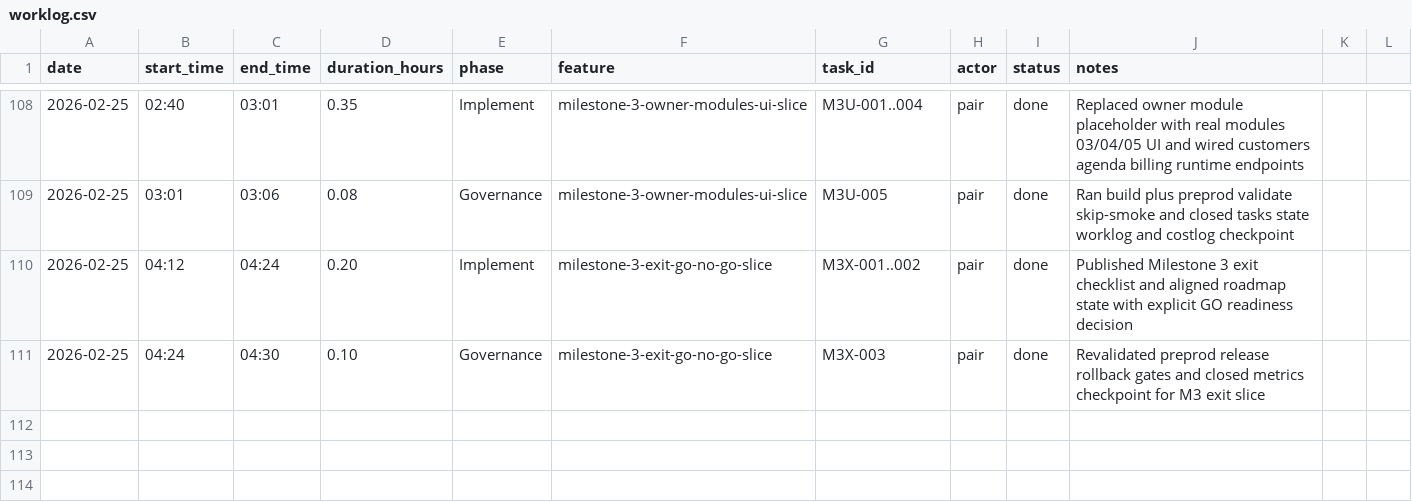
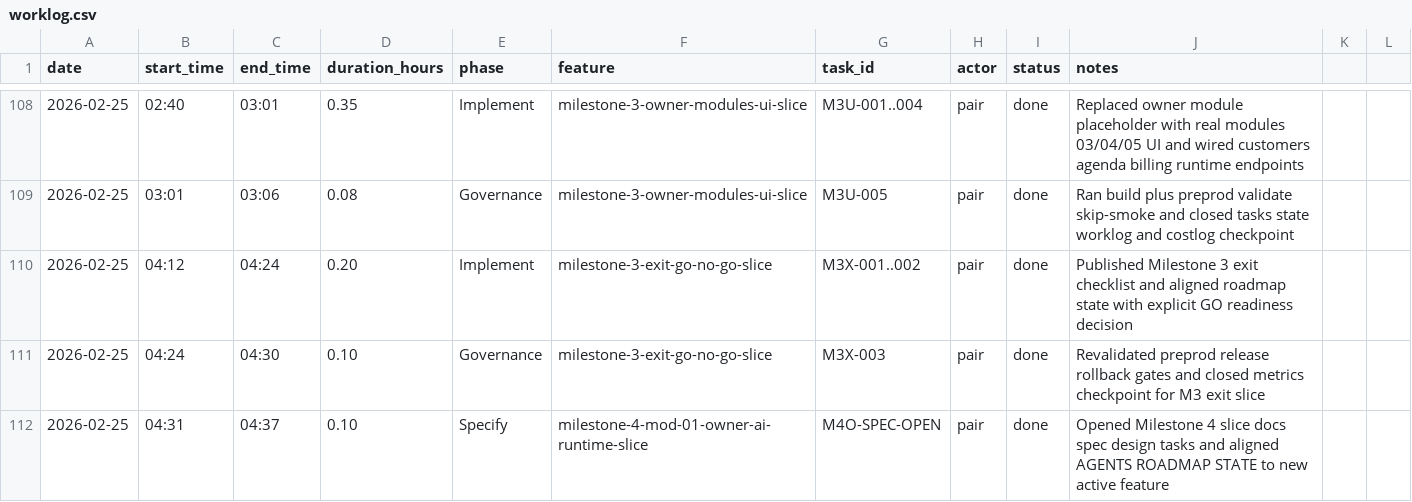
Before and after one commit to lucasricardolebre1984/SaaS, a CSV file: .specs/project/worklog.csv, drawn as a sheet; only a part is shown, gaps mark what is left out.

Commit message:
docs(specify): open milestone 4 mod-01 owner ai runtime slice

```diff
--- a/.specs/project/worklog.csv
+++ b/.specs/project/worklog.csv
@@ -111 +111,2 @@ date,start_time,end_time,duration_hours,phase,feature,task_id,actor,status,notes
 2026-02-25,04:24,04:30,0.10,Governance,milestone-3-exit-go-no-go-slice,M3X-003,pair,done,Revalidated preprod release rollback gates and closed metrics checkpoint for M3 exit slice
+2026-02-25,04:31,04:37,0.10,Specify,milestone-4-mod-01-owner-ai-runtime-slice,M4O-SPEC-OPEN,pair,done,Opened Milestone 4 slice docs spec design tasks and aligned AGENTS ROADMAP STATE to new active feature
```
Also changed, not shown: .specs/project/costlog.csv, 6 other files.
